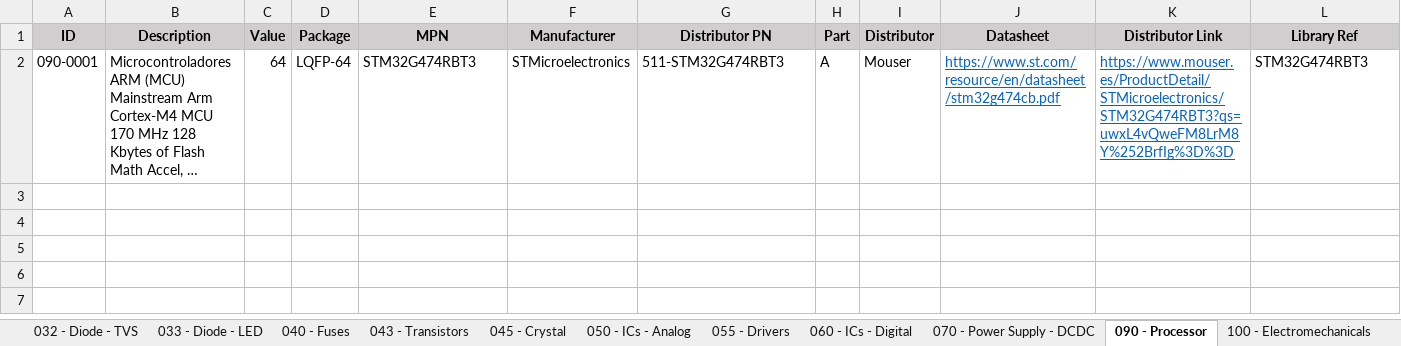
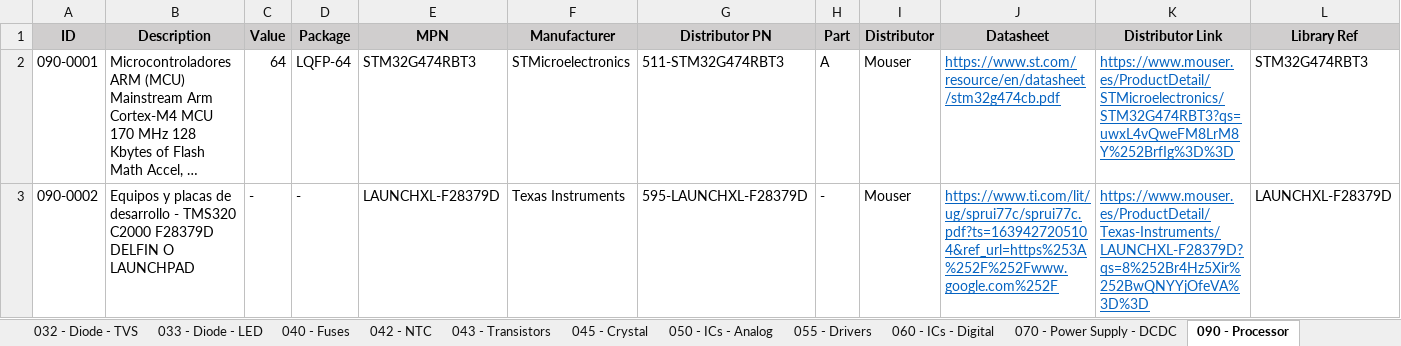
Before and after one commit to Gustavo-Gago/LIB, an Excel workbook: eUSR_Database.xlsx, sheet 090 - Processor, drawn as a sheet; only a part is shown; long unchanged cells end in …; values as stored, in another font and other column widths than the file's, no borders; rows hold the shown columns only; the diff names each change by its address in the sheet, - before the commit and + after, or states it on an @@ line.

```diff
--- a/eUSR_Database.xlsx (sheet 090 - Processor)
+++ b/eUSR_Database.xlsx (sheet 090 - Processor)
+sheet tab: 042 - NTC
+row 3: 090-0002 | Equipos y placas de desarrollo - TMS320 C2000 F28379D DELFIN O LAUNCHPAD | - | - | LAUNCHXL-F28379D | Texas Instruments | 595-LAUNCHXL-F28379D | - | Mouser | https://www.ti.com/lit/ug/sprui77c/sprui77c.pdf?ts=1639427205104&ref_url=https%253A%252F%252Fwww.google.com%252F | https://www.mouser.es/ProductDetail/Texas-Instruments/LAUNCHXL-F28379D?qs=8%252Br4Hz5Xir%252BwQNYYjOfeVA%3D%3D | LAUNCHXL-F28379D
```
Also changed, not shown: sheet 010 - Resistors - SMD, sheet 110 - Connectors, 4 other files.
